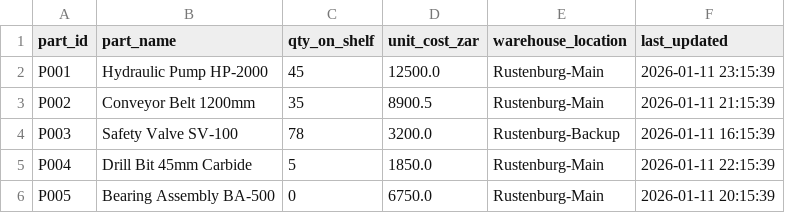
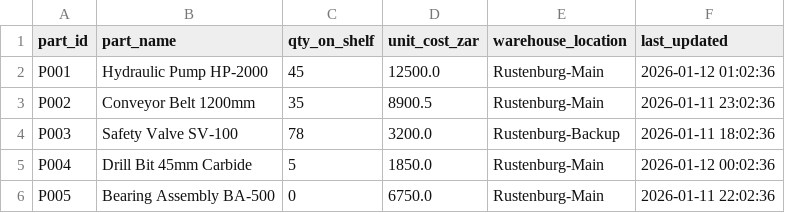
Before and after one commit to sewardrichard/agentic-knowledge-engineering-data-pipeline, a CSV file: data/raw/warehouse_stock.csv, drawn as a sheet.

```diff
--- a/data/raw/warehouse_stock.csv
+++ b/data/raw/warehouse_stock.csv
@@ -1,6 +1,6 @@
 part_id,part_name,qty_on_shelf,unit_cost_zar,warehouse_location,last_updated
-P001,Hydraulic Pump HP-2000,45,12500.0,Rustenburg-Main,2026-01-11 23:15:39
-P002,Conveyor Belt 1200mm,35,8900.5,Rustenburg-Main,2026-01-11 21:15:39
-P003,Safety Valve SV-100,78,3200.0,Rustenburg-Backup,2026-01-11 16:15:39
-P004,Drill Bit 45mm Carbide,5,1850.0,Rustenburg-Main,2026-01-11 22:15:39
-P005,Bearing Assembly BA-500,0,6750.0,Rustenburg-Main,2026-01-11 20:15:39
+P001,Hydraulic Pump HP-2000,45,12500.0,Rustenburg-Main,2026-01-12 01:02:36
+P002,Conveyor Belt 1200mm,35,8900.5,Rustenburg-Main,2026-01-11 23:02:36
+P003,Safety Valve SV-100,78,3200.0,Rustenburg-Backup,2026-01-11 18:02:36
+P004,Drill Bit 45mm Carbide,5,1850.0,Rustenburg-Main,2026-01-12 00:02:36
+P005,Bearing Assembly BA-500,0,6750.0,Rustenburg-Main,2026-01-11 22:02:36
```
Also changed, not shown: 7 other files.
